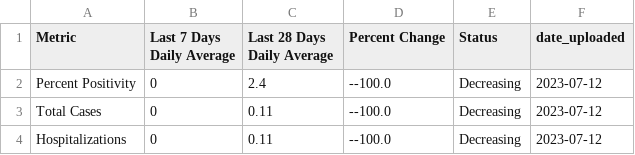
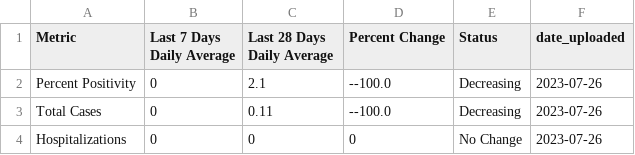
Before and after one commit to h-hedman/scph, a CSV file: covid-19/output-data/summary_28d_and_7d_table_eng.csv, drawn as a sheet.

```diff
--- a/covid-19/output-data/summary_28d_and_7d_table_eng.csv
+++ b/covid-19/output-data/summary_28d_and_7d_table_eng.csv
@@ -1,4 +1,4 @@
 "Metric","Last 7 Days Daily Average","Last 28 Days Daily Average","Percent Change","Status","date_uploaded"
-"Percent Positivity",0,2.4,"--100.0","Decreasing",2023-07-12
-"Total Cases",0,0.11,"--100.0","Decreasing",2023-07-12
-"Hospitalizations",0,0.11,"--100.0","Decreasing",2023-07-12
+"Percent Positivity",0,2.1,"--100.0","Decreasing",2023-07-26
+"Total Cases",0,0.11,"--100.0","Decreasing",2023-07-26
+"Hospitalizations",0,0,"0","No Change",2023-07-26
```
Also changed, not shown: covid-19/output-data/count_table_esp.csv, covid-19/output-data/pon_incidence_8wk_eng.csv, 3 other files.
